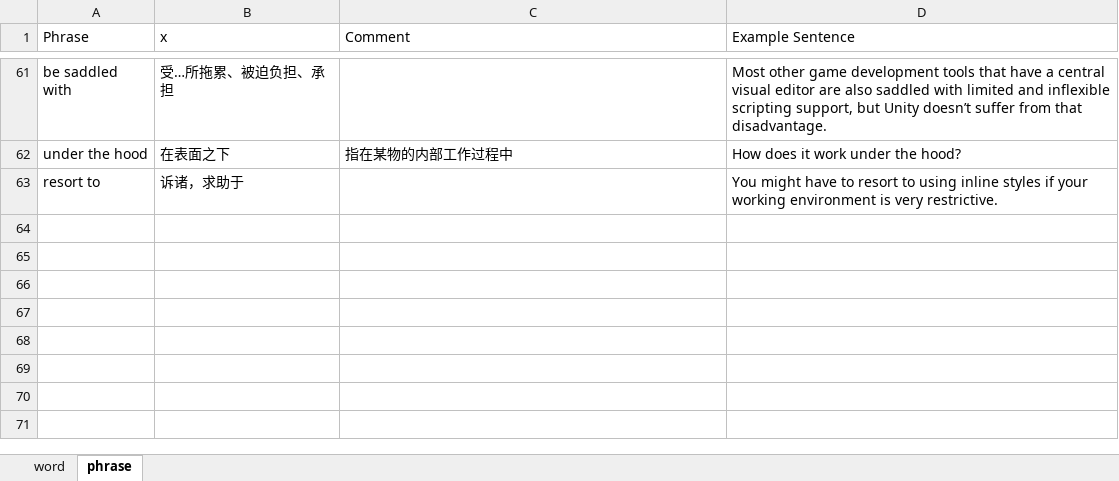
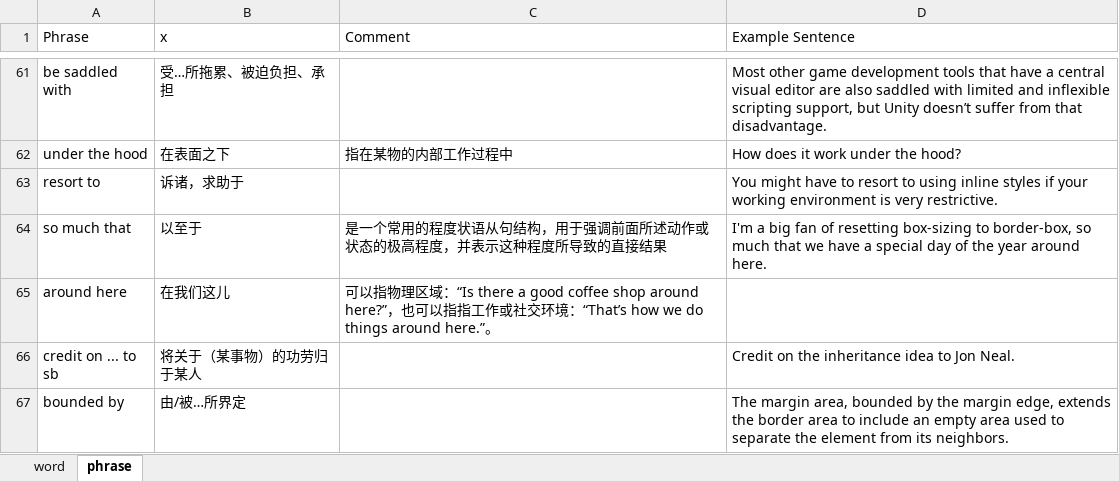
Before and after one commit to yunguoran/notes, an Excel workbook: english/phrases.xlsx, sheet phrase, drawn as a sheet; only a part is shown, gaps mark what is left out; values as stored, in another font and other column widths than the file's, no borders; the diff names each change by its address in the sheet, - before the commit and + after, or states it on an @@ line.

```diff
--- a/english/phrases.xlsx (sheet phrase)
+++ b/english/phrases.xlsx (sheet phrase)
+row 64: so much that | 以至于 | 是一个常用的程度状语从句结构，用于强调前面所述动作或状态的极高程度，并表示这种程度所导致的直接结果 | I'm a big fan of resetting box-sizing to border-box, so much that we have a special day of the year around here.
+row 65: around here | 在我们这儿 | 可以指物理区域：“Is there a good coffee shop around here?”，也可以指指工作或社交环境：“That’s how we do things around here.”。
+row 66: credit on ... to sb | 将关于（某事物）的功劳归于某人 |  | Credit on the inheritance idea to Jon Neal.
+row 67: bounded by | 由/被…所界定 |  | The margin area, bounded by the margin edge, extends the border area to include an empty area used to separate the element from its neighbors.
```
Also changed, not shown: sheet word, 2 other files.
